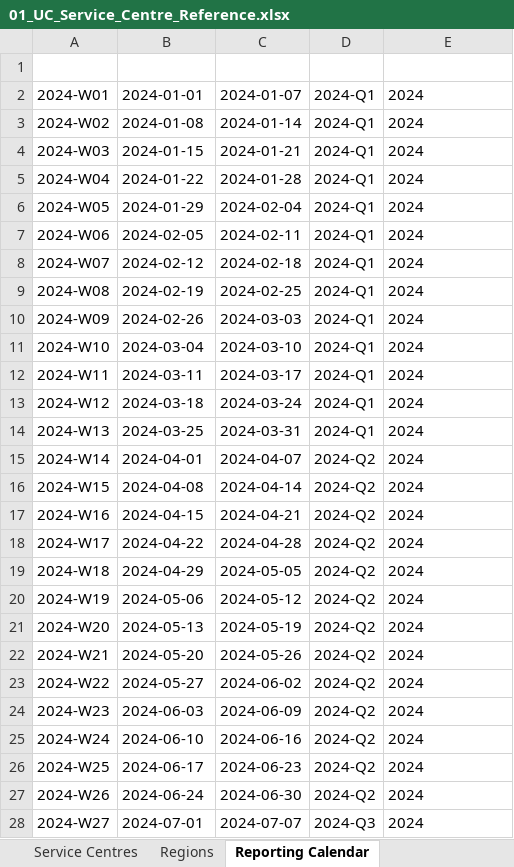
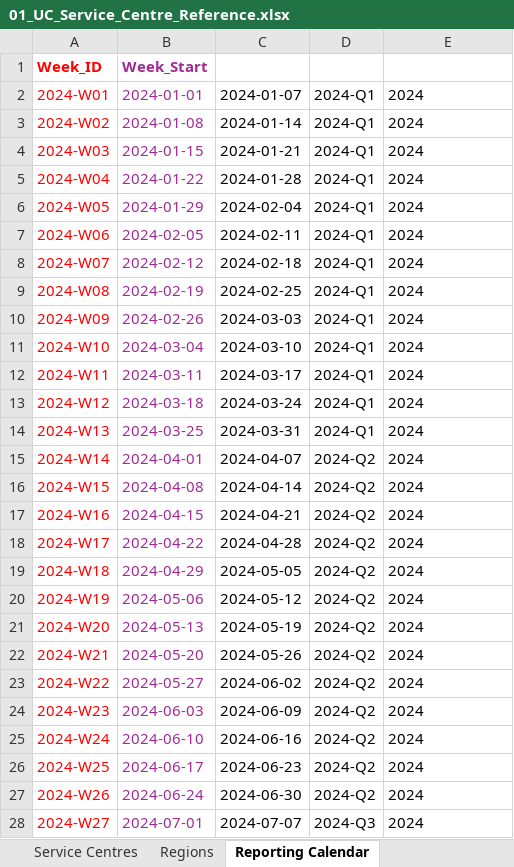
Before and after one commit to FaithAkinyele/UC_Service_Centre_Analysis, an Excel workbook: data/processed/01_UC_Service_Centre_Reference.xlsx, sheet Reporting Calendar, drawn as a sheet; only a part is shown; values as stored, in another font and other column widths than the file's, no borders; table styles not drawn; the diff covers the shown part only; the diff names each change by its address in the sheet, - before the commit and + after, or states it on an @@ line.

```diff
--- a/data/processed/01_UC_Service_Centre_Reference.xlsx (sheet Reporting Calendar)
+++ b/data/processed/01_UC_Service_Centre_Reference.xlsx (sheet Reporting Calendar)
-A1 text colour: #FFFFFF
+A1 text colour: #FF0000
-B1 text colour: #FFFFFF
+B1 text colour: #A02B93
-A2:A28 text colour: black
+A2:A28 text colour: #FF0000
-B2:B28 text colour: black
+B2:B28 text colour: #A02B93
```
Also changed, not shown: cell formats elsewhere in this sheet, sheet Service Centres, sheet Regions, data/processed/03_UC_Caseload_and_Staffing.xlsx, data/processed/05_UC_Mock_Technical_Exercise_Brief.xlsx, 2 other files.
